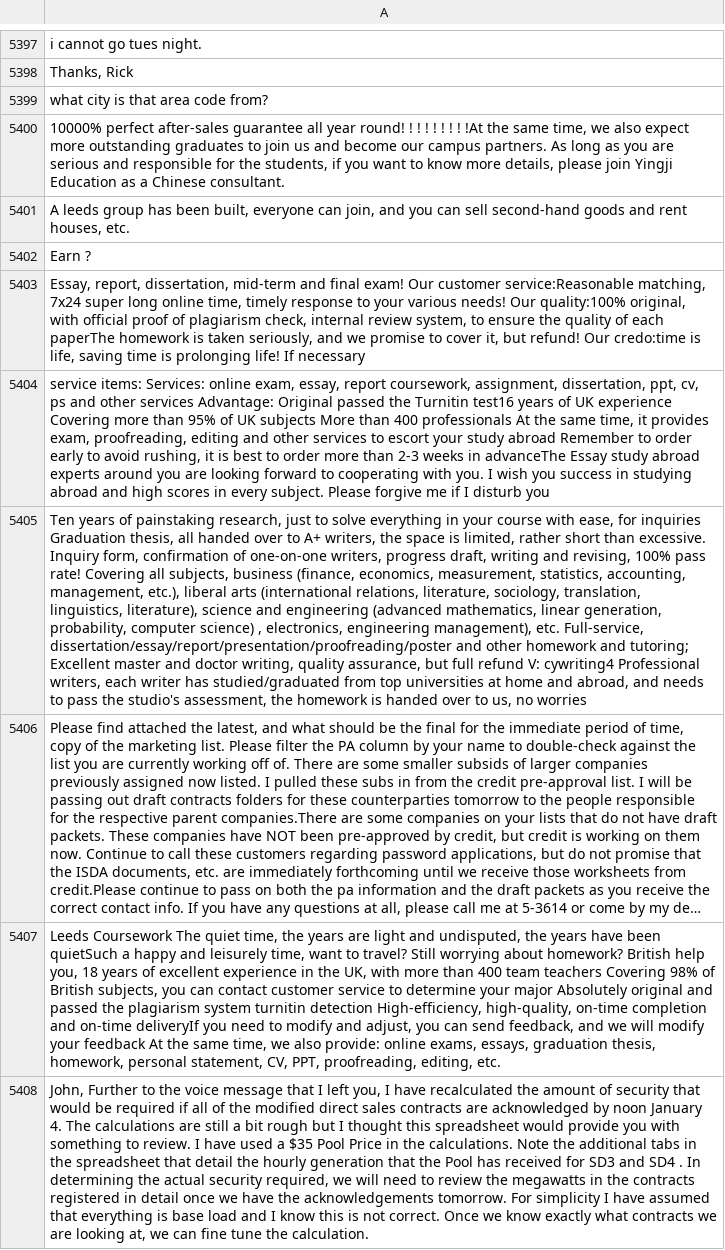
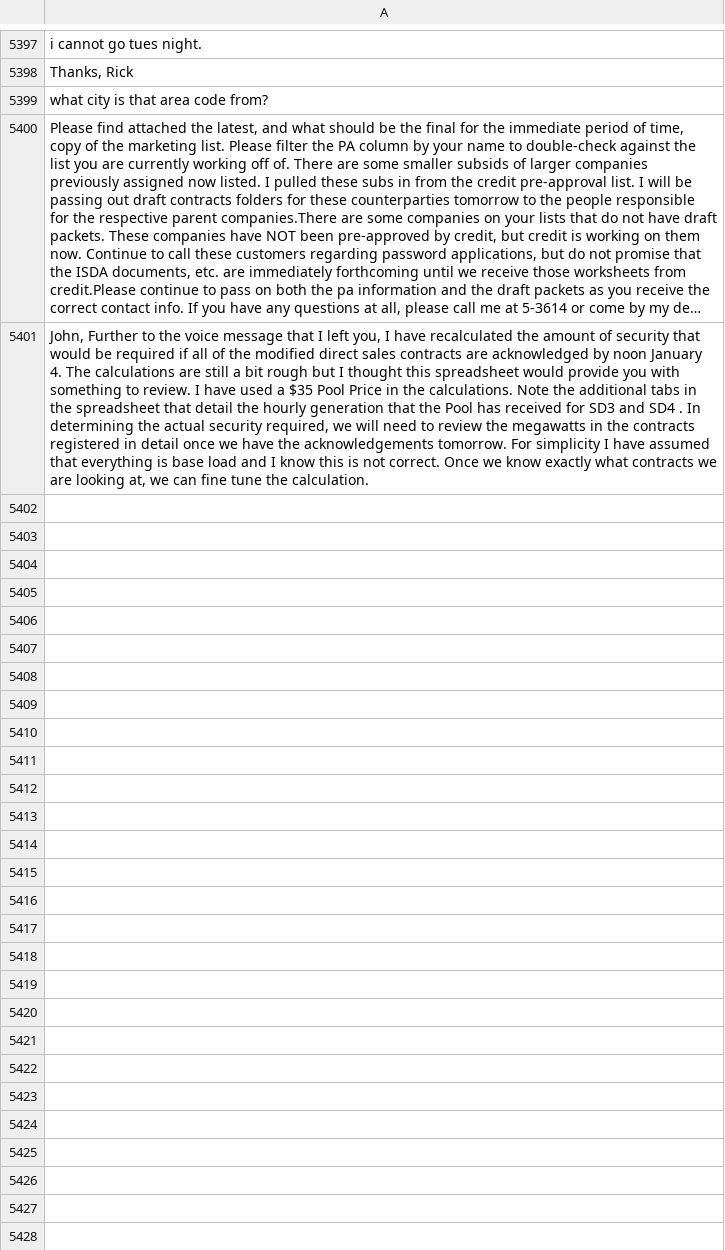
Before and after one commit to huanyu07/Email_model, a CSV file: data/data_raw.csv, drawn as a sheet; only a part is shown, gaps mark what is left out; long unchanged cells end in …; the diff names each change by its address in the sheet, - before the commit and + after, or states it on an @@ line.

```diff
--- a/data/data_raw.csv
+++ b/data/data_raw.csv
-row 5400: 10000% perfect after-sales guarantee all year round! ! ! ! ! ! ! ! !At the same time, we also expect more outstanding graduates to join us and become our campus partners. As long as you are serious and responsible for the students, if you want to know more details, please join Yingji Education as a Chinese consultant.
-row 5401: A leeds group has been built, everyone can join, and you can sell second-hand goods and rent houses, etc.
-row 5402: Earn ?
-row 5403: Essay, report, dissertation, mid-term and final exam! Our customer service:Reasonable matching, 7x24 super long online time, timely response to your various needs! Our quality:100% original, with official proof of plagiarism check, internal review system, to ensure the quality of each paperThe homework is taken seriously, and we promise to cover it, but refund! Our credo:time is life, saving time is prolonging life! If necessary
-row 5404: service items: Services: online exam, essay, report coursework, assignment, dissertation, ppt, cv, ps and other services Advantage: Original passed the Turnitin test16 years of UK experience Covering more than 95% of UK subjects More than 400 professionals At the same time, it provides exam, proofreading, editing and other services to escort your study abroad Remember to order early to avoid rushing, it is best to order more than 2-3 weeks in advanceThe Essay study abroad experts around you are looking forward to cooperating with you. I wish you success in studying abroad and high scores in every subject. Please forgive me if I disturb you
-row 5405: Ten years of painstaking research, just to solve everything in your course with ease, for inquiries Graduation thesis, all handed over to A+ writers, the space is limited, rather short than excessive. Inquiry form, confirmation of one-on-one writers, progress draft, writing and revising, 100% pass rate! Covering all subjects, business (finance, economics, measurement, statistics, accounting, management, etc.), liberal arts (international relations, literature, sociology, translation, linguistics, literature), science and engineering (advanced mathematics, linear generation, probability, computer science) , electronics, engineering management), etc. Full-service, dissertation/essay/report/presentation/proofreading/poster and other homework and tutoring; Excellent master and doctor writing, quality assurance, but full refund V: cywriting4 Professional writers, each writer has studied/graduated from top universities at home and abroad, and needs to pass the studio's assessment, the homework is handed over to us, no worries
-row 5407: Leeds Coursework The quiet time, the years are light and undisputed, the years have been quietSuch a happy and leisurely time, want to travel? Still worrying about homework? British help you, 18 years of excellent experience in the UK, with more than 400 team teachers Covering 98% of British subjects, you can contact customer service to determine your major Absolutely original and passed the plagiarism system turnitin detection High-efficiency, high-quality, on-time completion and on-time deliveryIf you need to modify and adjust, you can send feedback, and we will modify your feedback At the same time, we also provide: online exams, essays, graduation thesis, homework, personal statement, CV, PPT, proofreading, editing, etc.
```
Also changed, not shown: data/data_produced.csv.
